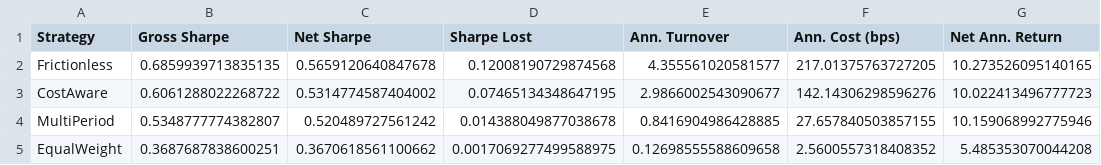
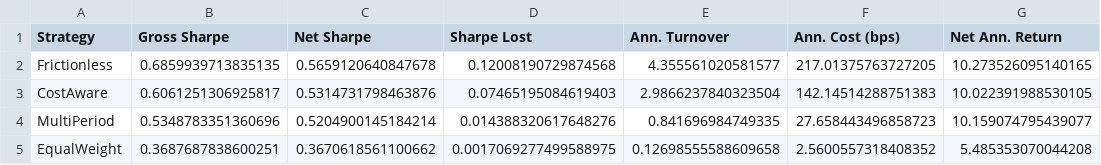
Before and after one commit to 6ixE11even/macro-regime-allocation, a CSV file: results/developed/cost_aware_long_only.csv, drawn as a sheet.

```diff
--- a/results/developed/cost_aware_long_only.csv
+++ b/results/developed/cost_aware_long_only.csv
@@ -2,4 +2,4 @@ Strategy,Gross Sharpe,Net Sharpe,Sharpe Lost,Ann. Turnover,Ann. Cost (bps),Net A
 Frictionless,0.6859939713835135,0.5659120640847678,0.12008190729874568,4.355561020581577,217.01375763727205,10.273526095140165
-CostAware,0.6061288022268722,0.5314774587404002,0.07465134348647195,2.9866002543090677,142.14306298596276,10.022413496777723
-MultiPeriod,0.5348777774382807,0.520489727561242,0.014388049877038678,0.8416904986428885,27.657840503857155,10.159068992775946
+CostAware,0.6061251306925817,0.5314731798463876,0.07465195084619403,2.9866237840323504,142.14514288751383,10.022391988530105
+MultiPeriod,0.5348783351360696,0.5204900145184214,0.014388320617648276,0.841696984749335,27.658443496858723,10.159074795439077
 EqualWeight,0.3687687838600251,0.3670618561100662,0.0017069277499588975,0.12698555588609658,2.5600557318408352,5.485353070044208
```
Also changed, not shown: results/developed/cost_sensitivity_long_only.csv, results/emerging/cost_aware_long_only.csv, 5 other files.
